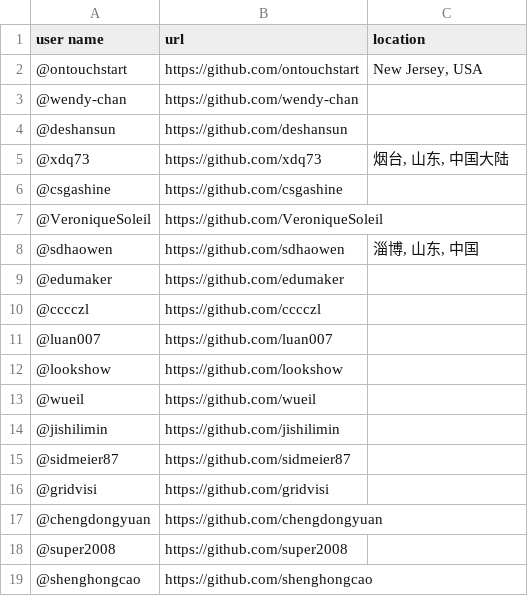
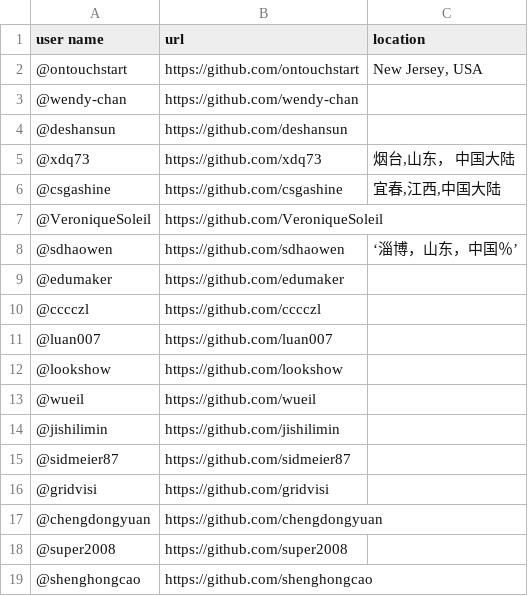
Before and after one commit to sdhaowen/NtLtC, a CSV file: members.csv, drawn as a sheet.

Commit message:
Update members.csv

```diff
--- a/members.csv
+++ b/members.csv
@@ -4,6 +4,6 @@ user name, url, location
 @deshansun, https://github.com/deshansun,
-@xdq73, https://github.com/xdq73,"烟台, 山东, 中国大陆"
-@csgashine, https://github.com/csgashine,
+@xdq73, https://github.com/xdq73,"烟台,山东， 中国大陆"
+@csgashine, https://github.com/csgashine,"宜春,江西,中国大陆"
 @VeroniqueSoleil, https://github.com/VeroniqueSoleil,
-@sdhaowen, https://github.com/sdhaowen,"淄博, 山东, 中国"
+@sdhaowen, https://github.com/sdhaowen,‘淄博，山东，中国％’
 @edumaker, https://github.com/edumaker,
```
